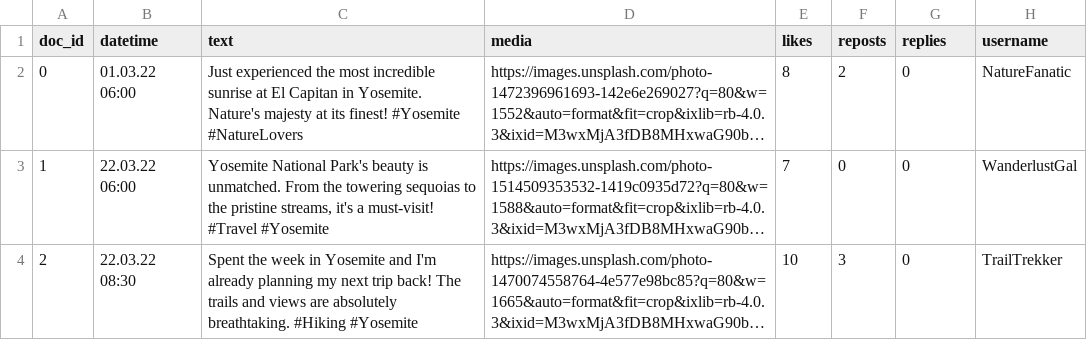
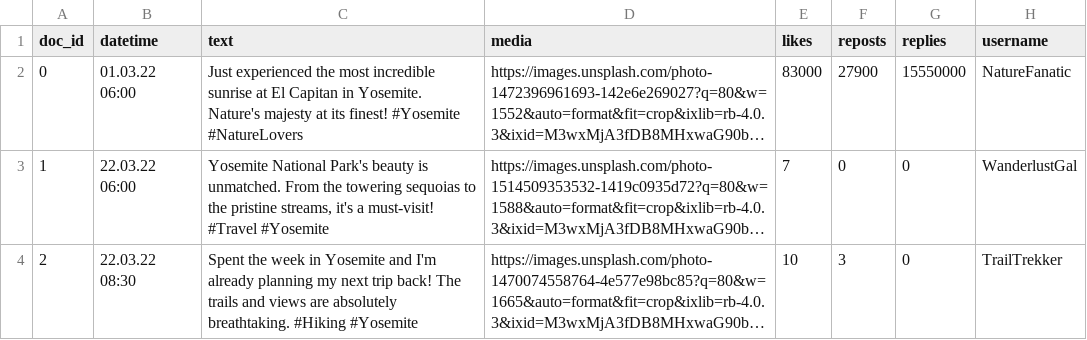
Before and after one commit to Howquez/DICE, a CSV file: software/DICE/DICE/static/data/sample_tweets.csv, drawn as a sheet; only a part is shown; long unchanged cells end in …; the diff names each change by its address in the sheet, - before the commit and + after, or states it on an @@ line.

```diff
--- a/software/DICE/DICE/static/data/sample_tweets.csv
+++ b/software/DICE/DICE/static/data/sample_tweets.csv
-E2 (likes): 8
+E2 (likes): 83000
-F2 (reposts): 2
+F2 (reposts): 27900
-G2 (replies): 0
+G2 (replies): 15550000
```
Also changed, not shown: 4 other files.
